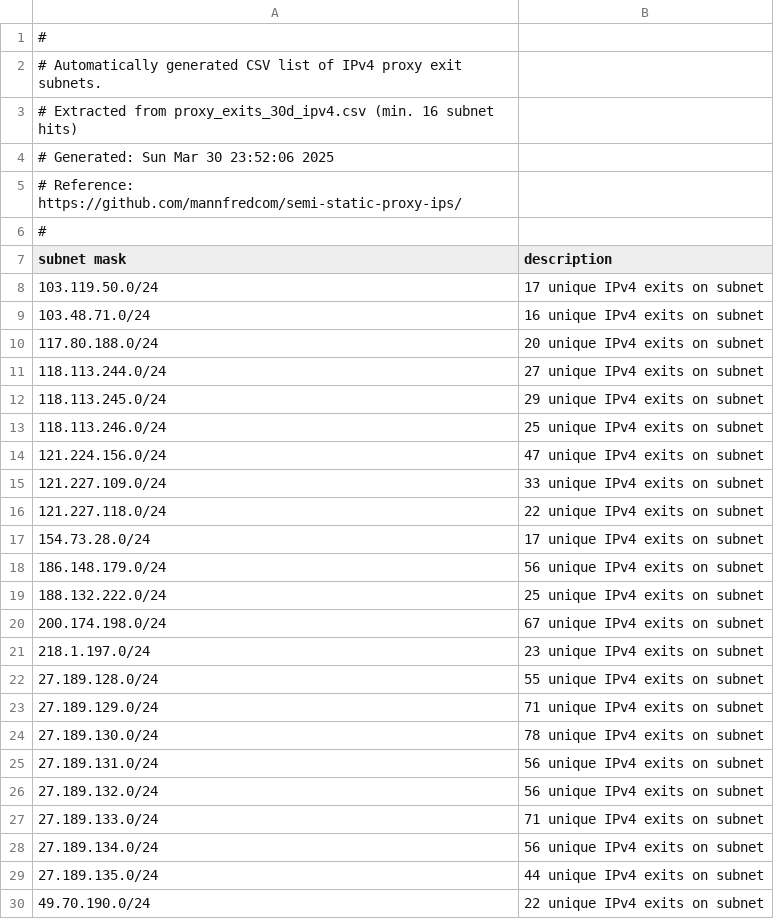
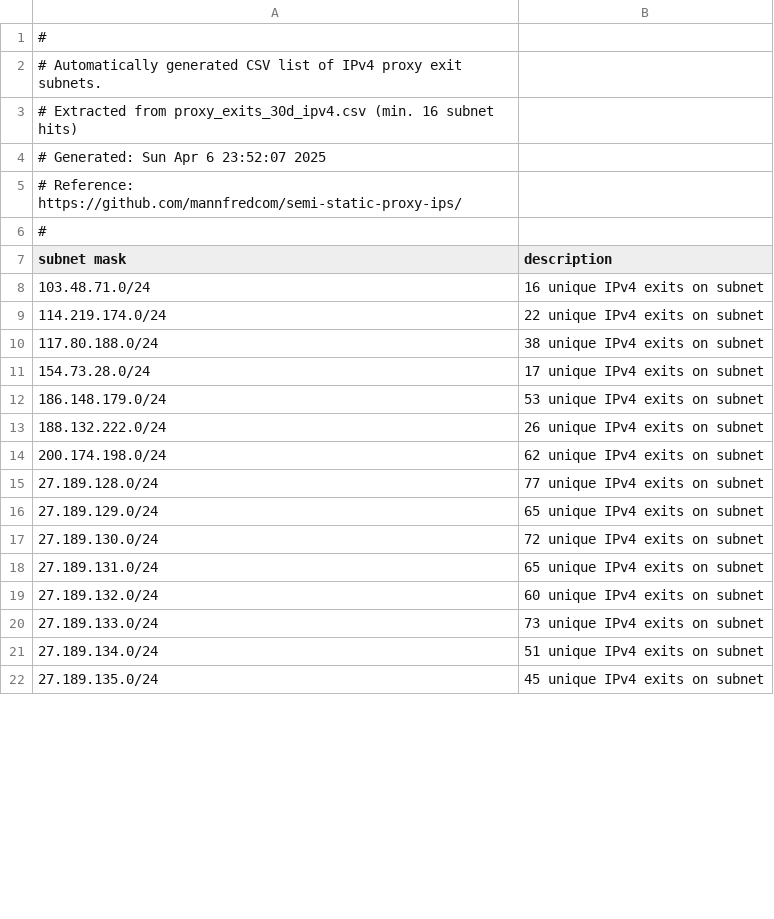
Before and after one commit to mannfredcom/semi-static-proxy-ips, a CSV file: proxy_subnets_30d_ipv4.csv, drawn as a sheet; only a part is shown; the diff covers the shown part only.

```diff
--- a/proxy_subnets_30d_ipv4.csv
+++ b/proxy_subnets_30d_ipv4.csv
@@ -3,3 +3,3 @@
 # Extracted from proxy_exits_30d_ipv4.csv (min. 16 subnet hits)
-# Generated: Sun Mar 30 23:52:06 2025
+# Generated: Sun Apr  6 23:52:07 2025
 # Reference: https://github.com/mannfredcom/semi-static-proxy-ips/
@@ -7,24 +7,16 @@
 subnet mask,description
-103.119.50.0/24,17 unique IPv4 exits on subnet
 103.48.71.0/24,16 unique IPv4 exits on subnet
-117.80.188.0/24,20 unique IPv4 exits on subnet
-118.113.244.0/24,27 unique IPv4 exits on subnet
-118.113.245.0/24,29 unique IPv4 exits on subnet
-118.113.246.0/24,25 unique IPv4 exits on subnet
-121.224.156.0/24,47 unique IPv4 exits on subnet
-121.227.109.0/24,33 unique IPv4 exits on subnet
-121.227.118.0/24,22 unique IPv4 exits on subnet
+114.219.174.0/24,22 unique IPv4 exits on subnet
+117.80.188.0/24,38 unique IPv4 exits on subnet
 154.73.28.0/24,17 unique IPv4 exits on subnet
-186.148.179.0/24,56 unique IPv4 exits on subnet
-188.132.222.0/24,25 unique IPv4 exits on subnet
-200.174.198.0/24,67 unique IPv4 exits on subnet
-218.1.197.0/24,23 unique IPv4 exits on subnet
-27.189.128.0/24,55 unique IPv4 exits on subnet
-27.189.129.0/24,71 unique IPv4 exits on subnet
-27.189.130.0/24,78 unique IPv4 exits on subnet
-27.189.131.0/24,56 unique IPv4 exits on subnet
-27.189.132.0/24,56 unique IPv4 exits on subnet
-27.189.133.0/24,71 unique IPv4 exits on subnet
-27.189.134.0/24,56 unique IPv4 exits on subnet
-27.189.135.0/24,44 unique IPv4 exits on subnet
-49.70.190.0/24,22 unique IPv4 exits on subnet
+186.148.179.0/24,53 unique IPv4 exits on subnet
+188.132.222.0/24,26 unique IPv4 exits on subnet
+200.174.198.0/24,62 unique IPv4 exits on subnet
+27.189.128.0/24,77 unique IPv4 exits on subnet
+27.189.129.0/24,65 unique IPv4 exits on subnet
+27.189.130.0/24,72 unique IPv4 exits on subnet
+27.189.131.0/24,65 unique IPv4 exits on subnet
+27.189.132.0/24,60 unique IPv4 exits on subnet
+27.189.133.0/24,73 unique IPv4 exits on subnet
+27.189.134.0/24,51 unique IPv4 exits on subnet
+27.189.135.0/24,45 unique IPv4 exits on subnet
```
Also changed, not shown: 1 added row and 2 edited cells elsewhere in this file, proxy_exits_30d_ipv4.csv, proxy_exits_30d_ipv6.csv, 8 other files.
